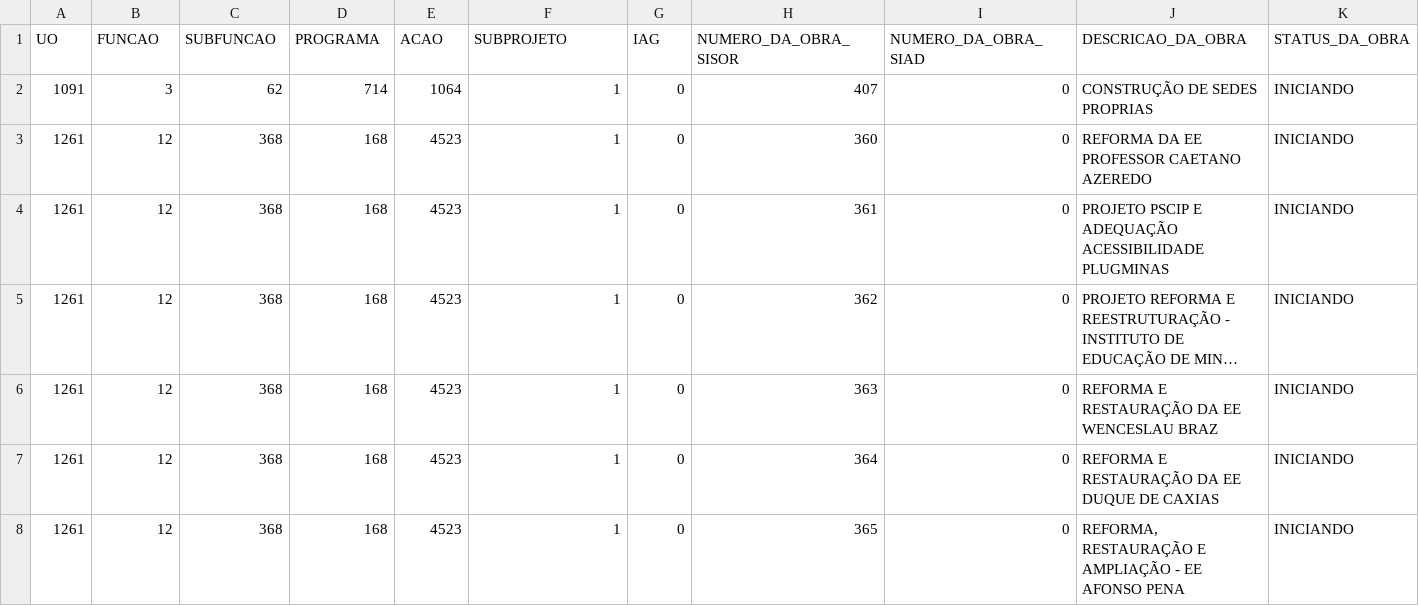
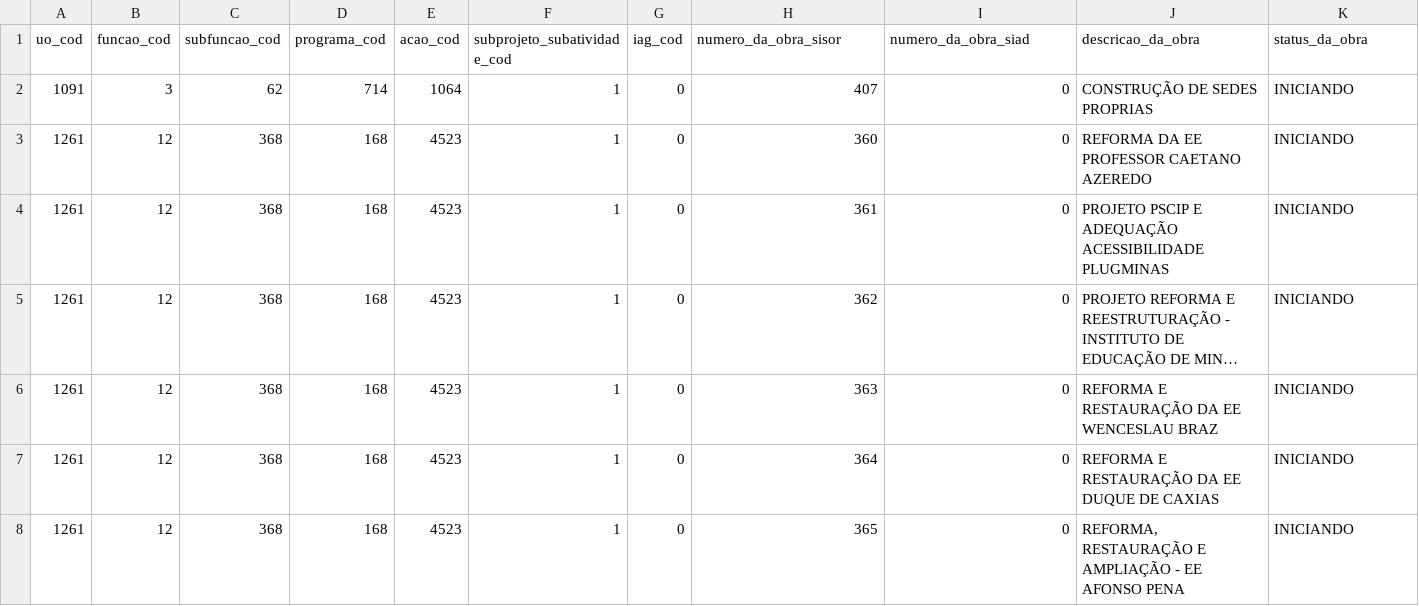
Before and after one commit to splor-mg/loa-2024-dados, a CSV file: data/base_detalhamento_obras.csv, drawn as a sheet; only a part is shown; long unchanged cells end in …; removed rows and columns are numbered as before the commit, all else as after; rows hold the shown columns only; the diff names each change by its address in the sheet, - before the commit and + after, or states it on an @@ line.

```diff
--- a/data/base_detalhamento_obras.csv
+++ b/data/base_detalhamento_obras.csv
-row 1: UO | FUNCAO | SUBFUNCAO | PROGRAMA | ACAO | SUBPROJETO | IAG | NUMERO_DA_OBRA_SISOR | NUMERO_DA_OBRA_SIAD | DESCRICAO_DA_OBRA | STATUS_DA_OBRA
+row 1: uo_cod | funcao_cod | subfuncao_cod | programa_cod | acao_cod | subprojeto_subatividade_cod | iag_cod | numero_da_obra_sisor | numero_da_obra_siad | descricao_da_obra | status_da_obra
```
Also changed, not shown: data/base_intra_orcamentaria_detalhamento.csv, data/base_limite_cota.csv, 14 other files.
